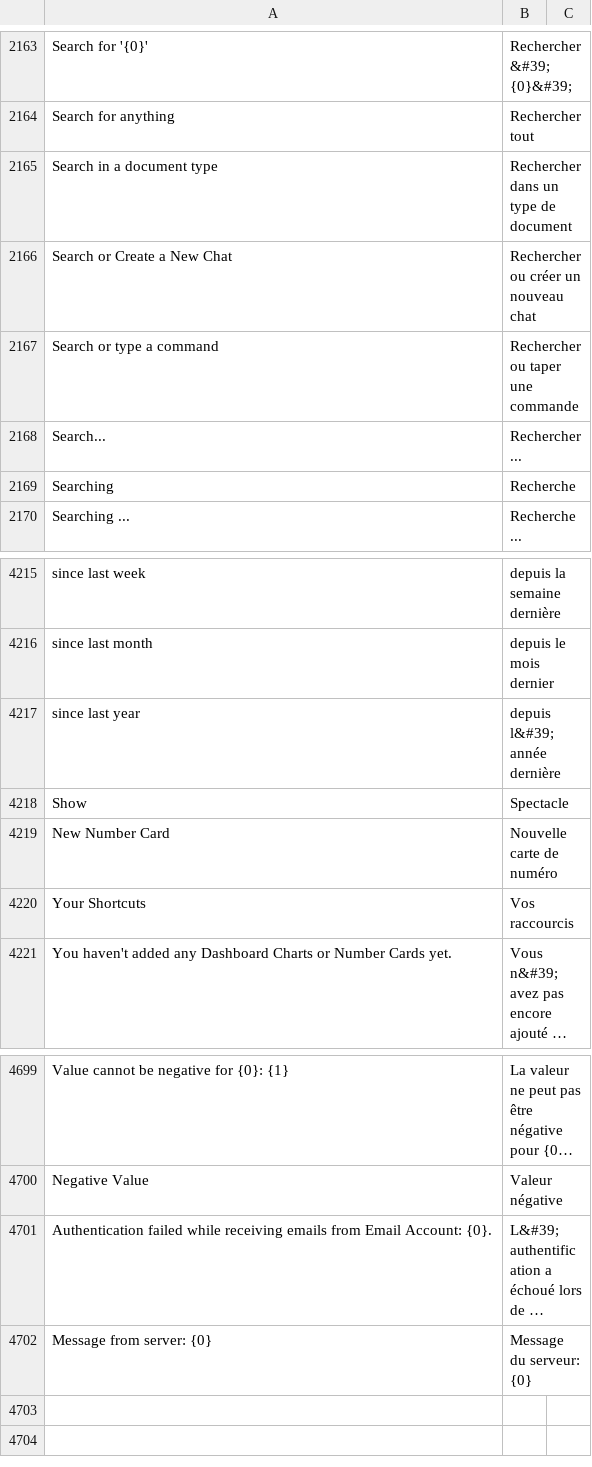
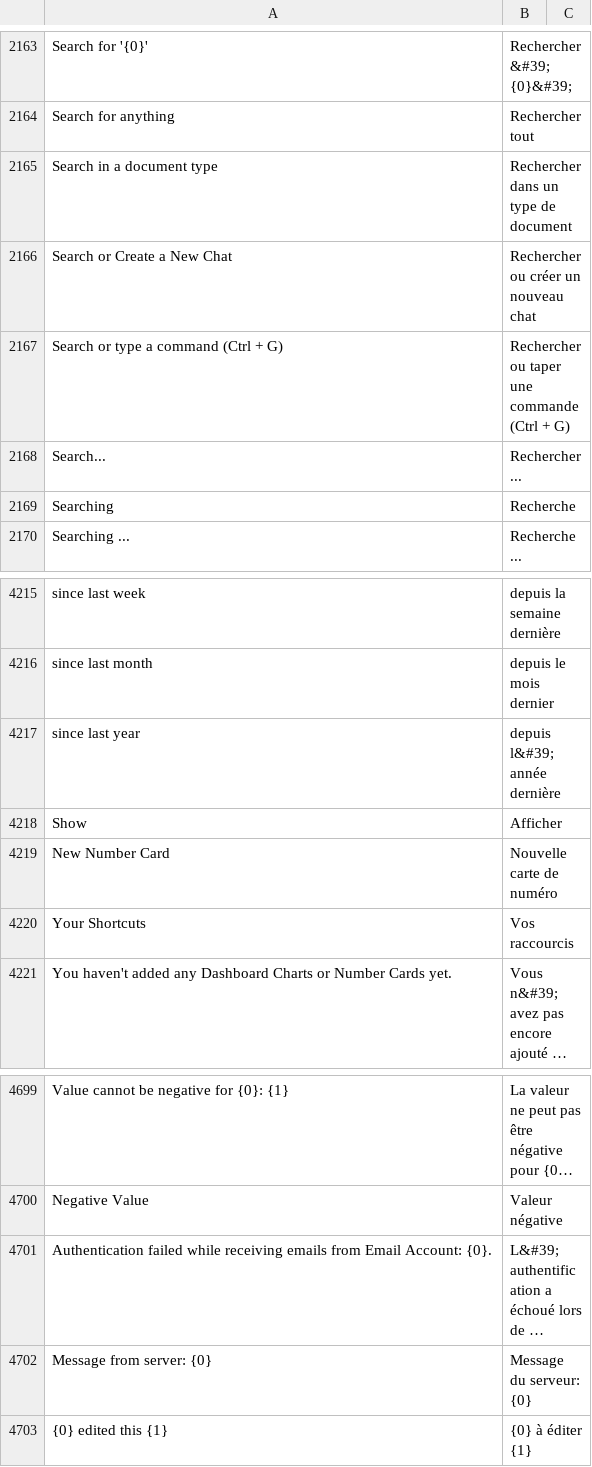
Before and after one commit to meichthys/frappe, a CSV file: frappe/translations/fr.csv, drawn as a sheet; only a part is shown, gaps mark what is left out; long unchanged cells end in …; removed rows and columns are numbered as before the commit, all else as after; the diff names each change by its address in the sheet, - before the commit and + after, or states it on an @@ line.

Commit message:
fix: update translation

```diff
--- a/frappe/translations/fr.csv
+++ b/frappe/translations/fr.csv
-row 2167: Search or type a command | Rechercher ou taper une commande
+row 2167: Search or type a command (Ctrl + G) | Rechercher ou taper une commande (Ctrl + G)
-B4218: Spectacle
+B4218: Afficher
+row 4703: {0} edited this {1} | {0} à éditer {1}
```
